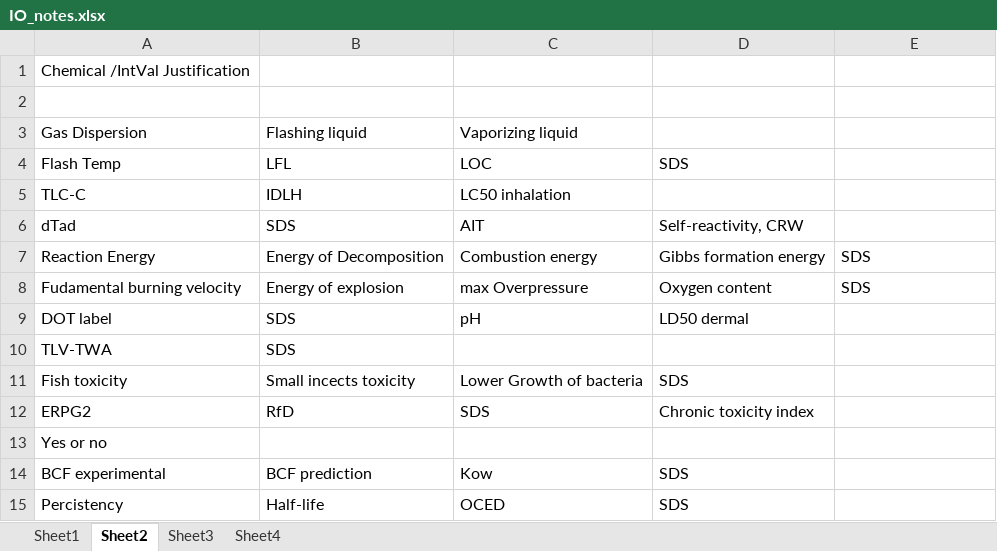
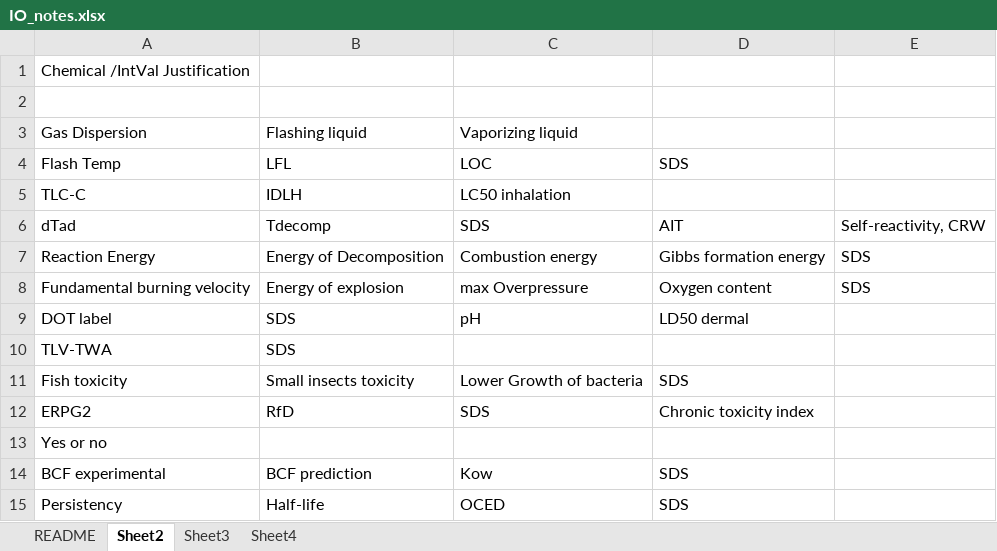
Before and after one commit to sidjai/iehs_index, an Excel workbook: templates/IO_notes.xlsx, sheet Sheet2, drawn as a sheet; values as stored, in another font and other column widths than the file's, no borders; the diff names each change by its address in the sheet, - before the commit and + after, or states it on an @@ line.

Commit message:
Added Tdecomp
- Decomposition temperature for a chemical added in both the template and the intVal
- Some typos in templates

```diff
--- a/templates/IO_notes.xlsx (sheet Sheet2)
+++ b/templates/IO_notes.xlsx (sheet Sheet2)
-sheet tab: Sheet1
+sheet tab: README
-B6: SDS
+B6: Tdecomp
-C6: AIT
+C6: SDS
-D6: Self-reactivity, CRW
+D6: AIT
-E6: (empty)
+E6: Self-reactivity, CRW
-A8: Fudamental burning velocity
+A8: Fundamental burning velocity
-B11: Small incects toxicity
+B11: Small insects toxicity
-A15: Percistency
+A15: Persistency
```
Also changed, not shown: sheet Sheet4, 1 other file.
